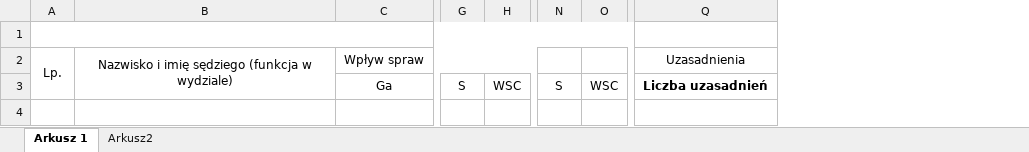
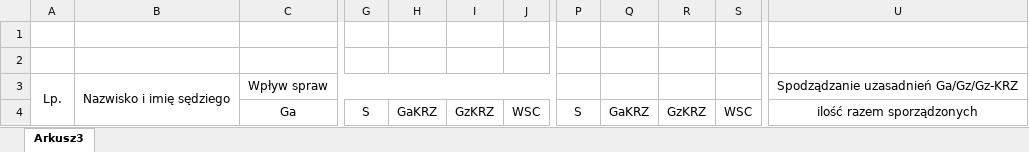
Before and after one commit to RolandSkowronek1972/Statystyki, an Excel workbook: Statystyki_2018/Template/aktg2.xlsx, sheet Arkusz3, drawn as a sheet; only a part is shown, gaps mark what is left out; values as stored, in another font and other column widths than the file's, no borders; removed rows and columns are numbered as before the commit, all else as after; rows hold the shown columns only; the diff names each change by its address in the sheet, - before the commit and + after, or states it on an @@ line.

```diff
--- a/Statystyki_2018/Template/aktg2.xlsx (sheet Arkusz3)
+++ b/Statystyki_2018/Template/aktg2.xlsx (sheet Arkusz3)
-sheet tab: Arkusz 1
+sheet tab: Arkusz3
-sheet tab: Arkusz2
-column B, row 2: Nazwisko i imię sędziego (funkcja w wydziale)
+column B, row 3: Nazwisko i imię sędziego
+column H, row 4: GaKRZ
+column I, row 4: GzKRZ
+column Q, row 4: GaKRZ
+column R, row 4: GzKRZ
-column Q, rows 2-3: Uzasadnienia | Liczba uzasadnień
+column U, rows 3-4: Spodządzanie uzasadnień Ga/Gz/Gz-KRZ | ilość razem sporządzonych
+row 1: (empty)
-A1:P1 merged
```
Also changed, not shown: Statystyki_2018/Template/oktr.xlsx, 16 other files.
